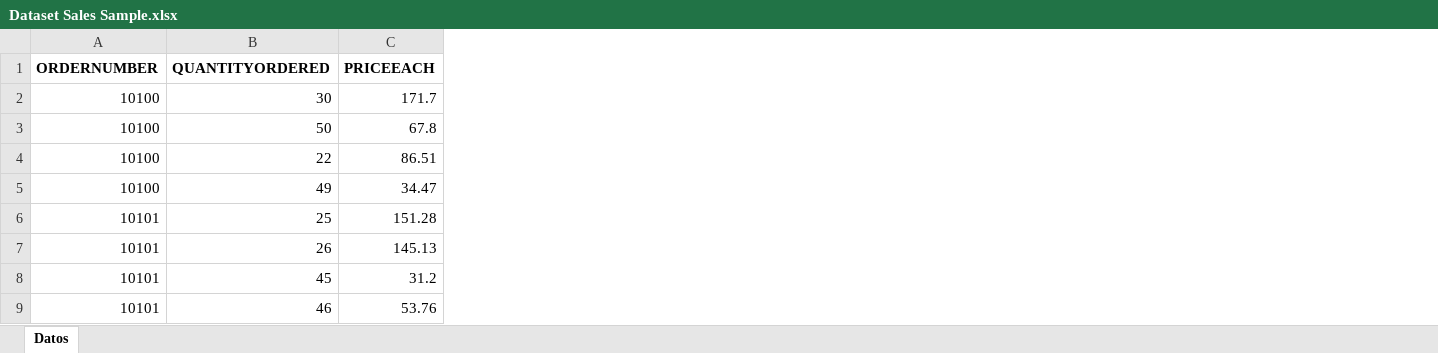
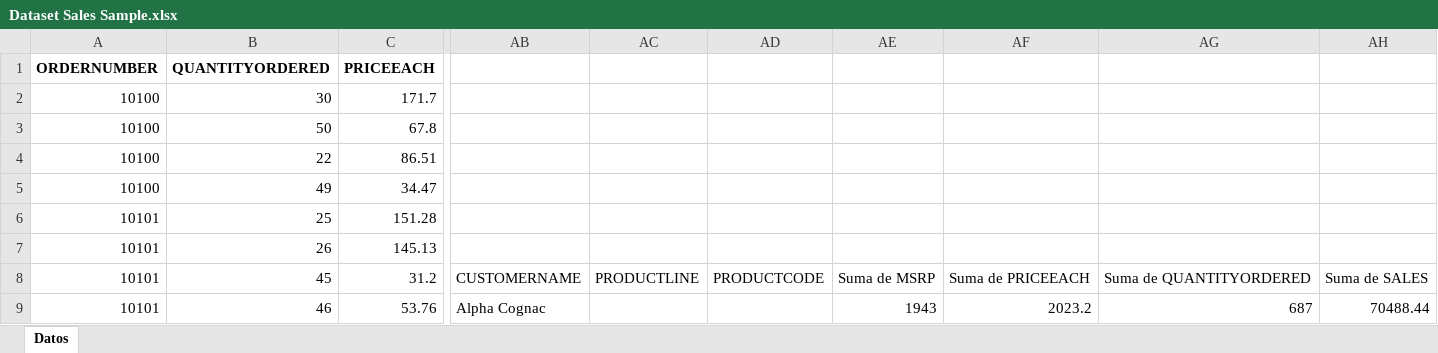
Before and after one commit to JesusHuayhua/SIS1, an Excel workbook: Laboratorio1/Dataset Sales Sample.xlsx, sheet Datos, drawn as a sheet; only a part is shown, gaps mark what is left out; values as stored, in another font and other column widths than the file's, no borders; the diff names each change by its address in the sheet, - before the commit and + after, or states it on an @@ line.

Commit message:
DiccionarioDeDatos

```diff
--- a/Laboratorio1/Dataset Sales Sample.xlsx (sheet Datos)
+++ b/Laboratorio1/Dataset Sales Sample.xlsx (sheet Datos)
+column AB, rows 8-9: CUSTOMERNAME | Alpha Cognac
+column AC, row 8: PRODUCTLINE
+column AD, row 8: PRODUCTCODE
+column AE, rows 8-9: Suma de MSRP | 1943
+column AF, rows 8-9: Suma de PRICEEACH | 2023.2
+column AG, rows 8-9: Suma de QUANTITYORDERED | 687
+column AH, rows 8-9: Suma de SALES | 70488.44
```
Also changed, not shown: 9 other files.
